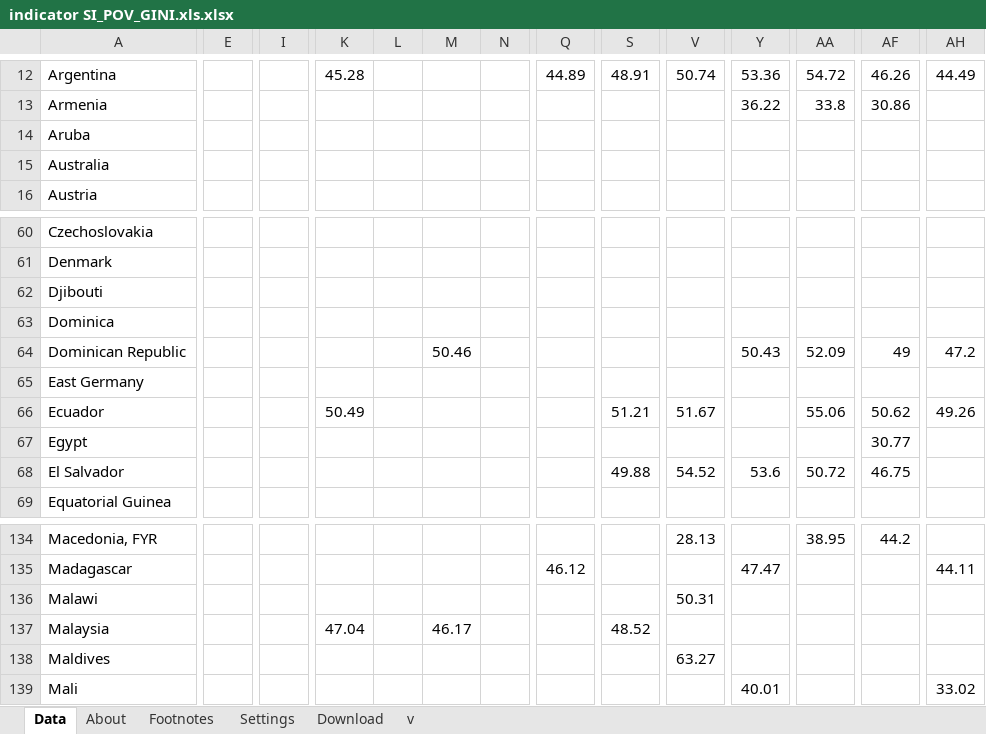
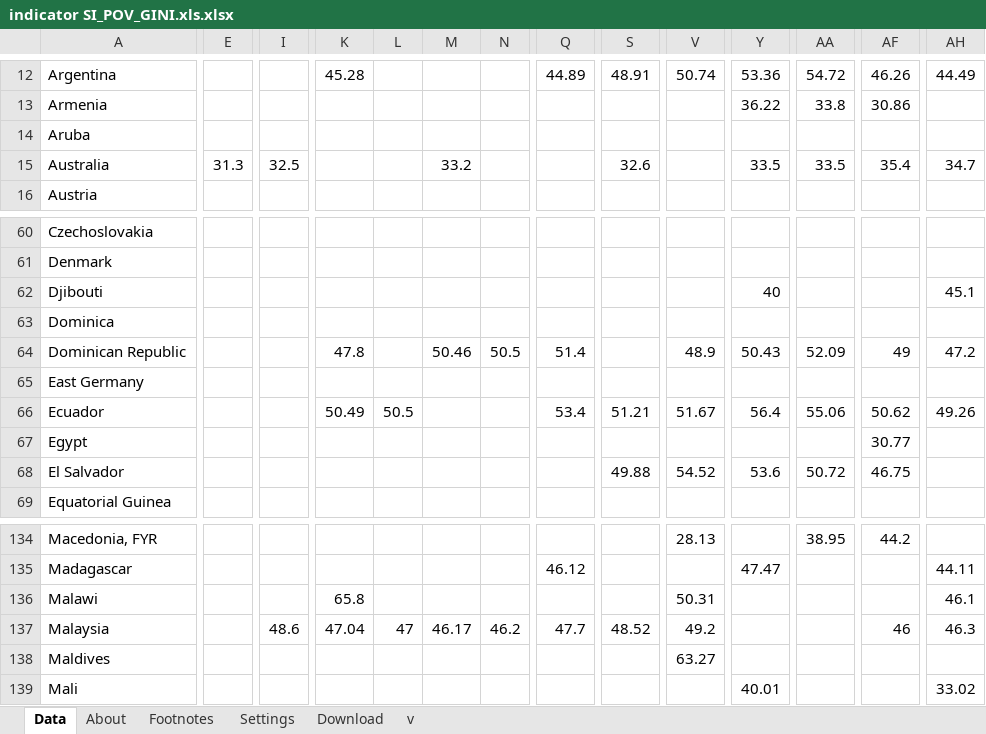
Before and after one commit to maniaclogic/income_disparities, an Excel workbook: income_dis/incomedashboard/dependencies/indicator SI_POV_GINI.xls.xlsx, sheet Data, drawn as a sheet; only a part is shown, gaps mark what is left out; values as stored, in another font and other column widths than the file's, no borders; charts and pictures not drawn; the diff covers the shown part only; the diff names each change by its address in the sheet, - before the commit and + after, or states it on an @@ line.

```diff
--- a/income_dis/incomedashboard/dependencies/indicator SI_POV_GINI.xls.xlsx (sheet Data)
+++ b/income_dis/incomedashboard/dependencies/indicator SI_POV_GINI.xls.xlsx (sheet Data)
-E15: (empty)
+E15: 31.3
-I15: (empty)
+I15: 32.5
-M15: (empty)
+M15: 33.2
-S15: (empty)
+S15: 32.6
-Y15: (empty)
+Y15: 33.5
-AA15: (empty)
+AA15: 33.5
-AF15: (empty)
+AF15: 35.4
-AH15: (empty)
+AH15: 34.7
-Y62: (empty)
+Y62: 40
-AH62: (empty)
+AH62: 45.1
-K64: (empty)
+K64: 47.8
-N64: (empty)
+N64: 50.5
-Q64: (empty)
+Q64: 51.4
-V64: (empty)
+V64: 48.9
-L66: (empty)
+L66: 50.5
-Q66: (empty)
+Q66: 53.4
-Y66: (empty)
+Y66: 56.4
-K136: (empty)
+K136: 65.8
-AH136: (empty)
+AH136: 46.1
-I137: (empty)
+I137: 48.6
-L137: (empty)
+L137: 47
-N137: (empty)
+N137: 46.2
-Q137: (empty)
+Q137: 47.7
-V137: (empty)
+V137: 49.2
-AF137: (empty)
+AF137: 46
-AH137: (empty)
+AH137: 46.3
```
Also changed, not shown: 90 edited cells elsewhere in this sheet, sheet Settings, sheet Download, sheet About, charts or pictures, 1 other file.
